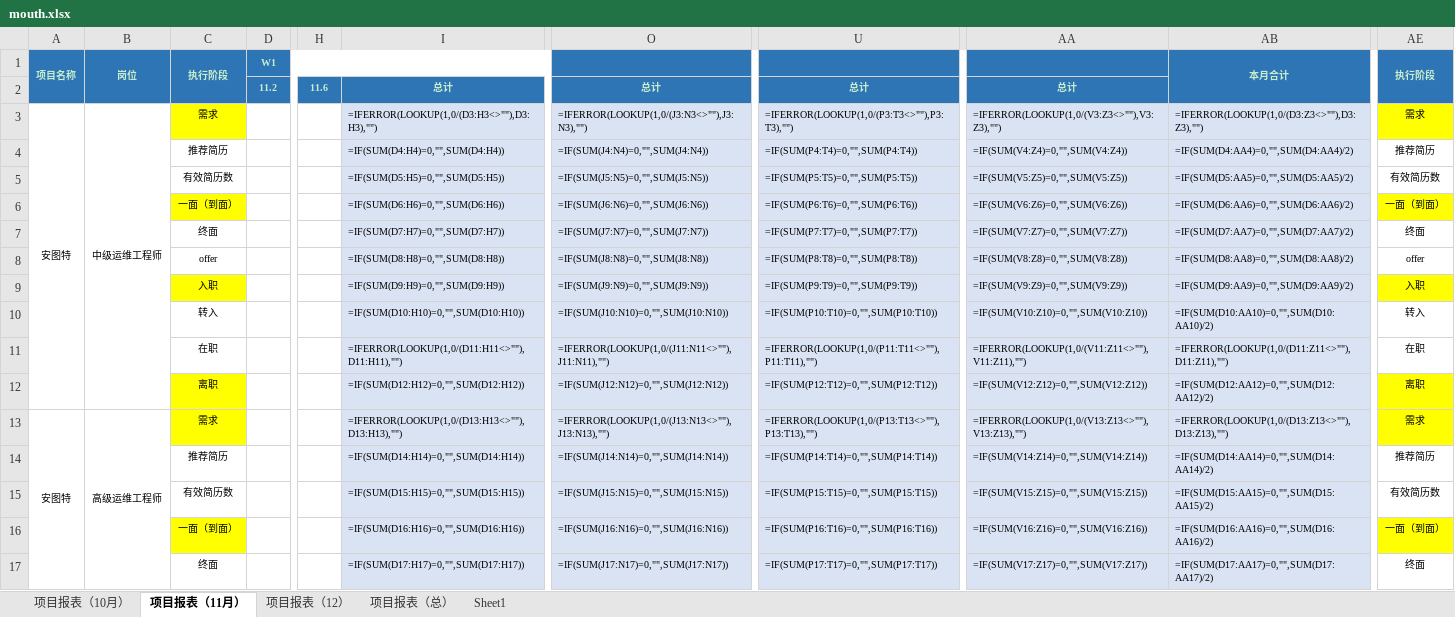
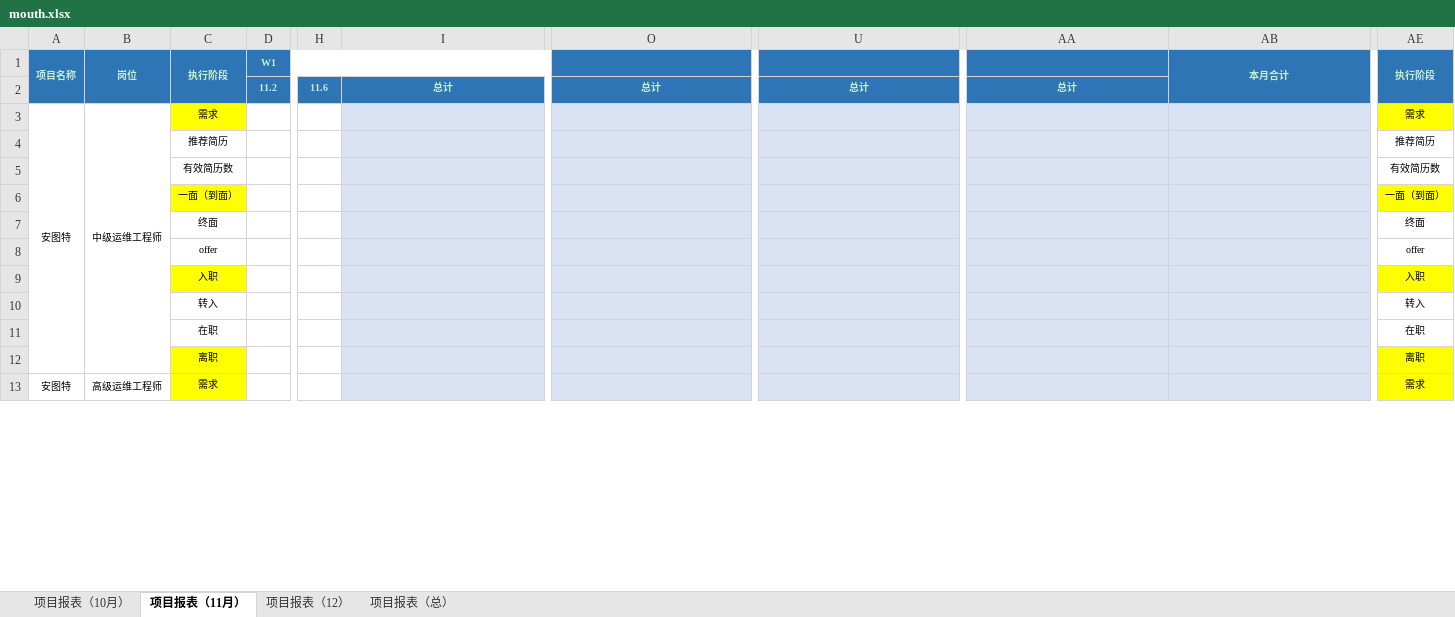
Before and after one commit to God-JohnDiamond/auto-tool-Yanjie, an Excel workbook: mouth.xlsx, sheet 项目报表（11月）, drawn as a sheet; only a part is shown, gaps mark what is left out; values as stored, in another font and other column widths than the file's, no borders; formulas without a stored value are shown as written; removed rows and columns are numbered as before the commit, all else as after; rows hold the shown columns only; the diff covers the shown part only; the diff names each change by its address in the sheet, - before the commit and + after, or states it on an @@ line.

```diff
--- a/mouth.xlsx (sheet 项目报表（11月）)
+++ b/mouth.xlsx (sheet 项目报表（11月）)
-sheet tab: Sheet1
-I3: =IFERROR(LOOKUP(1,0/(D3:H3<>""),D3:H3),"")
+I3: (empty)
-O3: =IFERROR(LOOKUP(1,0/(J3:N3<>""),J3:N3),"")
+O3: (empty)
-U3: =IFERROR(LOOKUP(1,0/(P3:T3<>""),P3:T3),"")
+U3: (empty)
-AA3: =IFERROR(LOOKUP(1,0/(V3:Z3<>""),V3:Z3),"")
+AA3: (empty)
-AB3 (本月合计): =IFERROR(LOOKUP(1,0/(D3:Z3<>""),D3:Z3),"")
+AB3 (本月合计): (empty)
-row 4:  |  | 推荐简历 |  |  | =IF(SUM(D4:H4)=0,"",SUM(D4:H4)) | =IF(SUM(J4:N4)=0,"",SUM(J4:N4)) | =IF(SUM(P4:T4)=0,"",SUM(P4:T4)) | =IF(SUM(V4:Z4)=0,"",SUM(V4:Z4)) | =IF(SUM(D4:AA4)=0,"",SUM(D4:AA4)/2) | 推荐简历
-row 5:  |  | 有效简历数 |  |  | =IF(SUM(D5:H5)=0,"",SUM(D5:H5)) | =IF(SUM(J5:N5)=0,"",SUM(J5:N5)) | =IF(SUM(P5:T5)=0,"",SUM(P5:T5)) | =IF(SUM(V5:Z5)=0,"",SUM(V5:Z5)) | =IF(SUM(D5:AA5)=0,"",SUM(D5:AA5)/2) | 有效简历数
-row 6:  |  | 一面（到面） |  |  | =IF(SUM(D6:H6)=0,"",SUM(D6:H6)) | =IF(SUM(J6:N6)=0,"",SUM(J6:N6)) | =IF(SUM(P6:T6)=0,"",SUM(P6:T6)) | =IF(SUM(V6:Z6)=0,"",SUM(V6:Z6)) | =IF(SUM(D6:AA6)=0,"",SUM(D6:AA6)/2) | 一面（到面）
-row 7:  |  | 终面 |  |  | =IF(SUM(D7:H7)=0,"",SUM(D7:H7)) | =IF(SUM(J7:N7)=0,"",SUM(J7:N7)) | =IF(SUM(P7:T7)=0,"",SUM(P7:T7)) | =IF(SUM(V7:Z7)=0,"",SUM(V7:Z7)) | =IF(SUM(D7:AA7)=0,"",SUM(D7:AA7)/2) | 终面
-row 8:  |  | offer |  |  | =IF(SUM(D8:H8)=0,"",SUM(D8:H8)) | =IF(SUM(J8:N8)=0,"",SUM(J8:N8)) | =IF(SUM(P8:T8)=0,"",SUM(P8:T8)) | =IF(SUM(V8:Z8)=0,"",SUM(V8:Z8)) | =IF(SUM(D8:AA8)=0,"",SUM(D8:AA8)/2) | offer
-row 9:  |  | 入职 |  |  | =IF(SUM(D9:H9)=0,"",SUM(D9:H9)) | =IF(SUM(J9:N9)=0,"",SUM(J9:N9)) | =IF(SUM(P9:T9)=0,"",SUM(P9:T9)) | =IF(SUM(V9:Z9)=0,"",SUM(V9:Z9)) | =IF(SUM(D9:AA9)=0,"",SUM(D9:AA9)/2) | 入职
-row 10:  |  | 转入 |  |  | =IF(SUM(D10:H10)=0,"",SUM(D10:H10)) | =IF(SUM(J10:N10)=0,"",SUM(J10:N10)) | =IF(SUM(P10:T10)=0,"",SUM(P10:T10)) | =IF(SUM(V10:Z10)=0,"",SUM(V10:Z10)) | =IF(SUM(D10:AA10)=0,"",SUM(D10:AA10)/2) | 转入
-row 11:  |  | 在职 |  |  | =IFERROR(LOOKUP(1,0/(D11:H11<>""),D11:H11),"") | =IFERROR(LOOKUP(1,0/(J11:N11<>""),J11:N11),"") | =IFERROR(LOOKUP(1,0/(P11:T11<>""),P11:T11),"") | =IFERROR(LOOKUP(1,0/(V11:Z11<>""),V11:Z11),"") | =IFERROR(LOOKUP(1,0/(D11:Z11<>""),D11:Z11),"") | 在职
-row 12:  |  | 离职 |  |  | =IF(SUM(D12:H12)=0,"",SUM(D12:H12)) | =IF(SUM(J12:N12)=0,"",SUM(J12:N12)) | =IF(SUM(P12:T12)=0,"",SUM(P12:T12)) | =IF(SUM(V12:Z12)=0,"",SUM(V12:Z12)) | =IF(SUM(D12:AA12)=0,"",SUM(D12:AA12)/2) | 离职
+row 4:  |  | 推荐简历 |  |  |  |  |  |  |  | 推荐简历
+row 5:  |  | 有效简历数 |  |  |  |  |  |  |  | 有效简历数
+row 6:  |  | 一面（到面） |  |  |  |  |  |  |  | 一面（到面）
+row 7:  |  | 终面 |  |  |  |  |  |  |  | 终面
+row 8:  |  | offer |  |  |  |  |  |  |  | offer
+row 9:  |  | 入职 |  |  |  |  |  |  |  | 入职
+row 10:  |  | 转入 |  |  |  |  |  |  |  | 转入
+row 11:  |  | 在职 |  |  |  |  |  |  |  | 在职
+row 12:  |  | 离职 |  |  |  |  |  |  |  | 离职
-I13: =IFERROR(LOOKUP(1,0/(D13:H13<>""),D13:H13),"")
+I13: (empty)
-O13: =IFERROR(LOOKUP(1,0/(J13:N13<>""),J13:N13),"")
+O13: (empty)
-U13: =IFERROR(LOOKUP(1,0/(P13:T13<>""),P13:T13),"")
+U13: (empty)
-AA13: =IFERROR(LOOKUP(1,0/(V13:Z13<>""),V13:Z13),"")
+AA13: (empty)
-AB13 (本月合计): =IFERROR(LOOKUP(1,0/(D13:Z13<>""),D13:Z13),"")
+AB13 (本月合计): (empty)
-row 14:  |  | 推荐简历 |  |  | =IF(SUM(D14:H14)=0,"",SUM(D14:H14)) | =IF(SUM(J14:N14)=0,"",SUM(J14:N14)) | =IF(SUM(P14:T14)=0,"",SUM(P14:T14)) | =IF(SUM(V14:Z14)=0,"",SUM(V14:Z14)) | =IF(SUM(D14:AA14)=0,"",SUM(D14:AA14)/2) | 推荐简历
-row 15:  |  | 有效简历数 |  |  | =IF(SUM(D15:H15)=0,"",SUM(D15:H15)) | =IF(SUM(J15:N15)=0,"",SUM(J15:N15)) | =IF(SUM(P15:T15)=0,"",SUM(P15:T15)) | =IF(SUM(V15:Z15)=0,"",SUM(V15:Z15)) | =IF(SUM(D15:AA15)=0,"",SUM(D15:AA15)/2) | 有效简历数
-row 16:  |  | 一面（到面） |  |  | =IF(SUM(D16:H16)=0,"",SUM(D16:H16)) | =IF(SUM(J16:N16)=0,"",SUM(J16:N16)) | =IF(SUM(P16:T16)=0,"",SUM(P16:T16)) | =IF(SUM(V16:Z16)=0,"",SUM(V16:Z16)) | =IF(SUM(D16:AA16)=0,"",SUM(D16:AA16)/2) | 一面（到面）
-row 17:  |  | 终面 |  |  | =IF(SUM(D17:H17)=0,"",SUM(D17:H17)) | =IF(SUM(J17:N17)=0,"",SUM(J17:N17)) | =IF(SUM(P17:T17)=0,"",SUM(P17:T17)) | =IF(SUM(V17:Z17)=0,"",SUM(V17:Z17)) | =IF(SUM(D17:AA17)=0,"",SUM(D17:AA17)/2) | 终面
```
Also changed, not shown: 54 added rows, 50 removed rows and 25 edited cells elsewhere in this sheet, sheet 项目报表（10月）, sheet 项目报表（12）, sheet 项目报表（总）.
